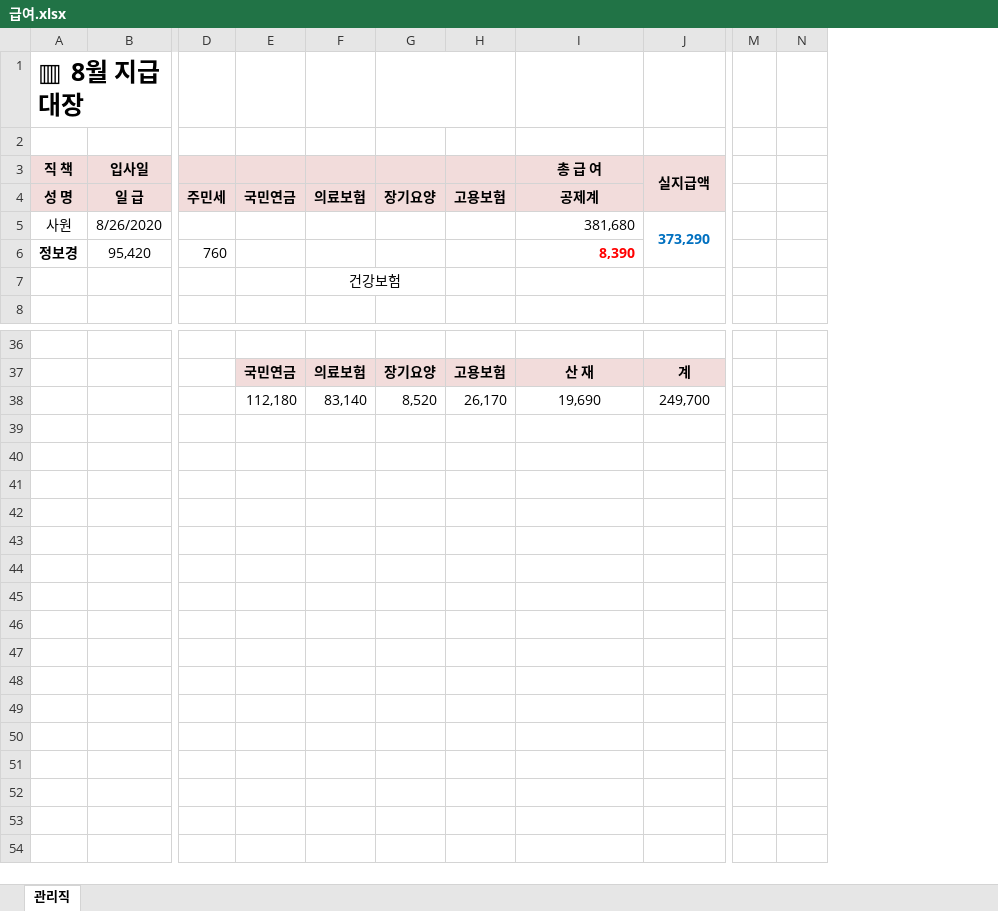
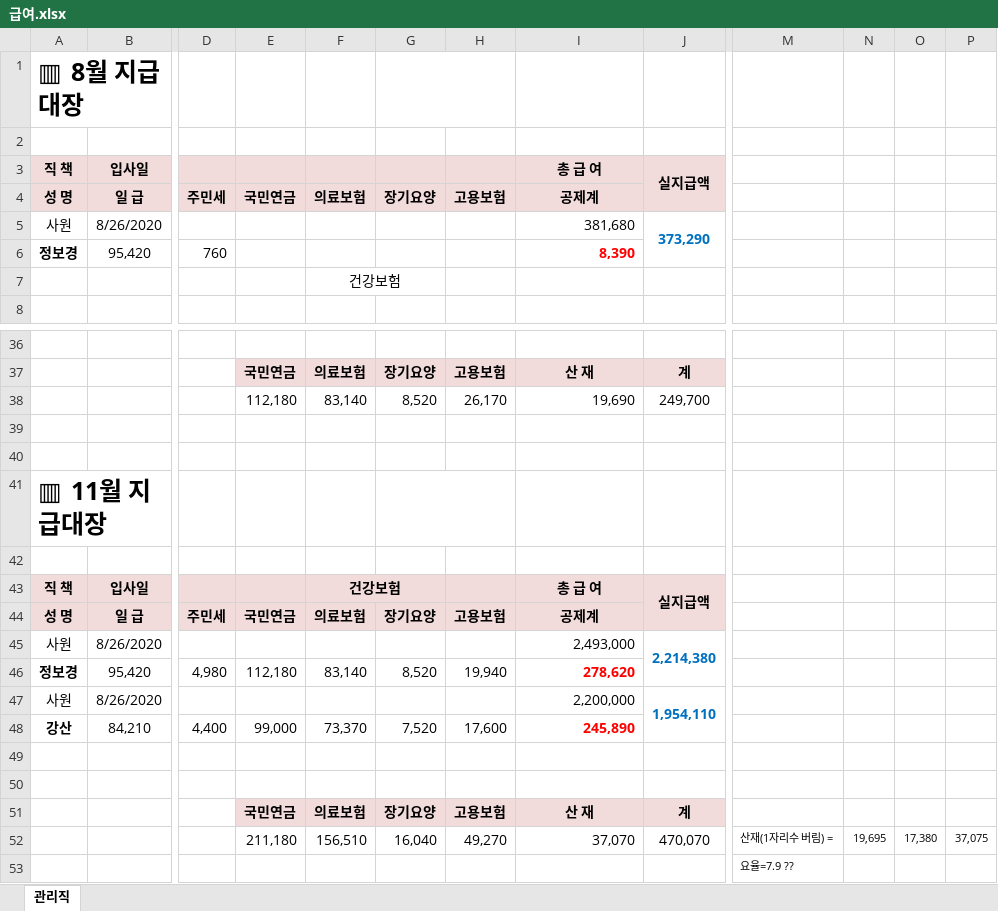
Before and after one commit to bok9504/Specialization-Reserve-Start-up, an Excel workbook: 0.사업예산관리/예산신청/인건비/급여.xlsx, sheet 관리직, drawn as a sheet; only a part is shown, gaps mark what is left out; values as stored, in another font and other column widths than the file's, no borders; charts and pictures not drawn; removed rows and columns are numbered as before the commit, all else as after; rows hold the shown columns only; the diff names each change by its address in the sheet, - before the commit and + after, or states it on an @@ line.

```diff
--- a/0.사업예산관리/예산신청/인건비/급여.xlsx (sheet 관리직)
+++ b/0.사업예산관리/예산신청/인건비/급여.xlsx (sheet 관리직)
-column M, empty
+column M, empty
+column O, empty
+column P, empty
-I38 alignment: center
+I38 alignment: right
+row 39: (empty)
+row 40: (empty)
+row 41: ▥ 11월 지급대장
+row 42: (empty)
+row 43: 직 책 | 입사일 |  |  | 건강보험 |  |  | 총 급 여 | 실지급액
+row 44: 성 명 | 일 급 | 주민세 | 국민연금 | 의료보험 | 장기요양 | 고용보험 | 공제계
+row 45: 사원 | 8/26/2020 |  |  |  |  |  | 2,493,000 | 2,214,380
+row 46: 정보경 | 95,420 | 4,980 | 112,180 | 83,140 | 8,520 | 19,940 | 278,620
+row 47: 사원 | 8/26/2020 |  |  |  |  |  | 2,200,000 | 1,954,110
+row 48: 강산 | 84,210 | 4,400 | 99,000 | 73,370 | 7,520 | 17,600 | 245,890
+row 49: (empty)
+row 50: (empty)
+row 51:  |  |  | 국민연금 | 의료보험 | 장기요양 | 고용보험 | 산 재 | 계
+row 52:  |  |  | 211,180 | 156,510 | 16,040 | 49,270 | 37,070 | 470,070 | 산재(1자리수 버림) = | 19,695 | 17,380 | 37,075
+row 53:  |  |  |  |  |  |  |  |  | 요율=7.9 ??
```
Also changed, not shown: charts or pictures, 6 other files.
